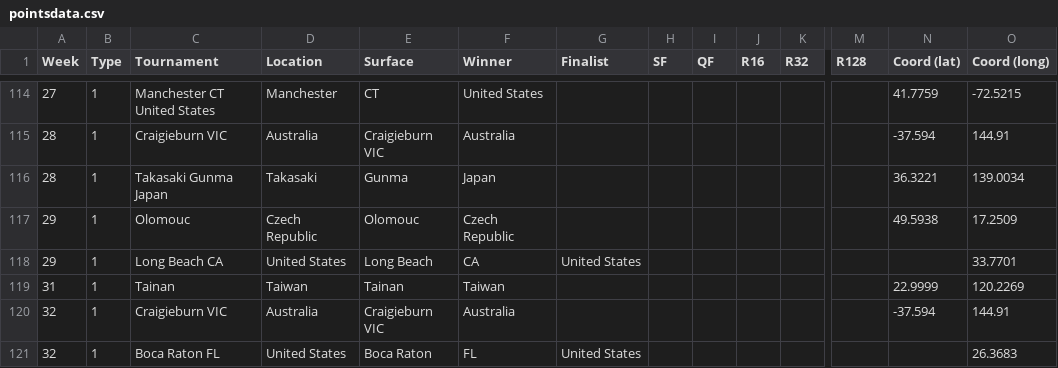
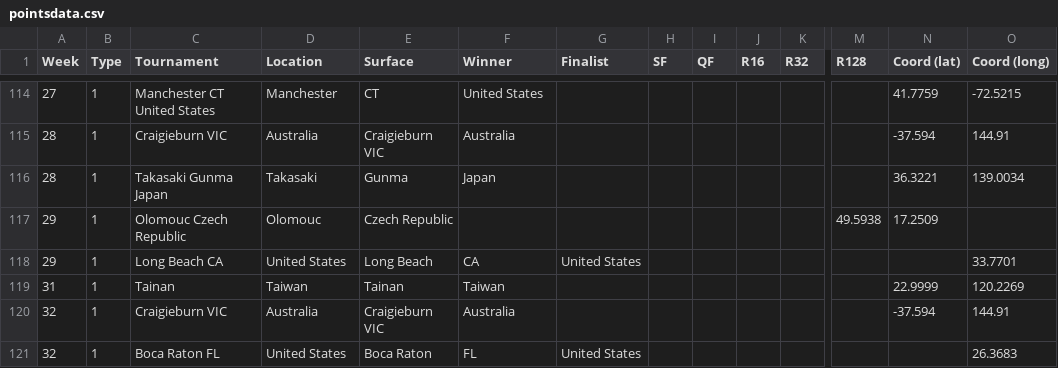
Before and after one commit to jayxiaogit/SportsAnalysis, a CSV file: website/src/backend/pointsdata.csv, drawn as a sheet; only a part is shown, gaps mark what is left out; removed rows and columns are numbered as before the commit, all else as after; rows hold the shown columns only; the diff names each change by its address in the sheet, - before the commit and + after, or states it on an @@ line.

Commit message:
Update pointsdata.csv

```diff
--- a/website/src/backend/pointsdata.csv
+++ b/website/src/backend/pointsdata.csv
-row 117: 29 | 1 | Olomouc | Czech Republic | Olomouc | Czech Republic |  |  |  |  |  |  | 49.5938 | 17.2509
+row 117: 29 | 1 | Olomouc Czech Republic | Olomouc | Czech Republic |  |  |  |  |  |  | 49.5938 | 17.2509
```
